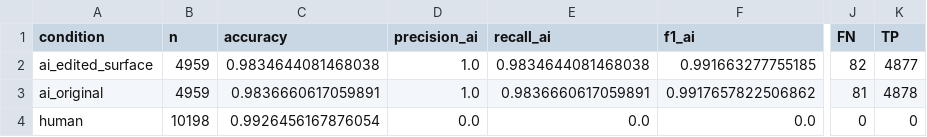
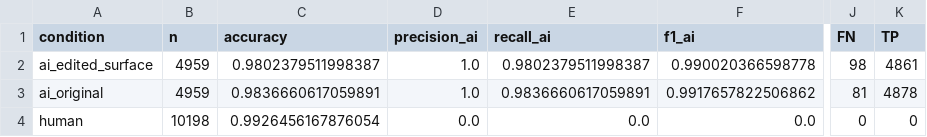
Before and after one commit to paramsrinivas/MTech-AIML-Project_Group16_AI_Text_Detection_Robustness, a CSV file: results/robustness_condition_metrics.csv, drawn as a sheet; only a part is shown, gaps mark what is left out; the diff names each change by its address in the sheet, - before the commit and + after, or states it on an @@ line.

```diff
--- a/results/robustness_condition_metrics.csv
+++ b/results/robustness_condition_metrics.csv
-C2 (accuracy): 0.9834644081468038
+C2 (accuracy): 0.9802379511998387
-E2 (recall_ai): 0.9834644081468038
+E2 (recall_ai): 0.9802379511998387
-F2 (f1_ai): 0.991663277755185
+F2 (f1_ai): 0.990020366598778
-J2 (FN): 82
+J2 (FN): 98
-K2 (TP): 4877
+K2 (TP): 4861
```
Also changed, not shown: results/robustness_metrics_by_source.csv, results/robustness_paired_ai_predictions.csv, 6 other files.
